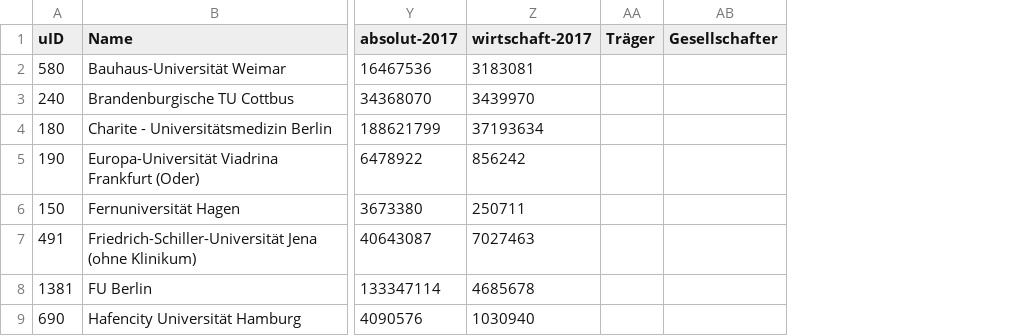
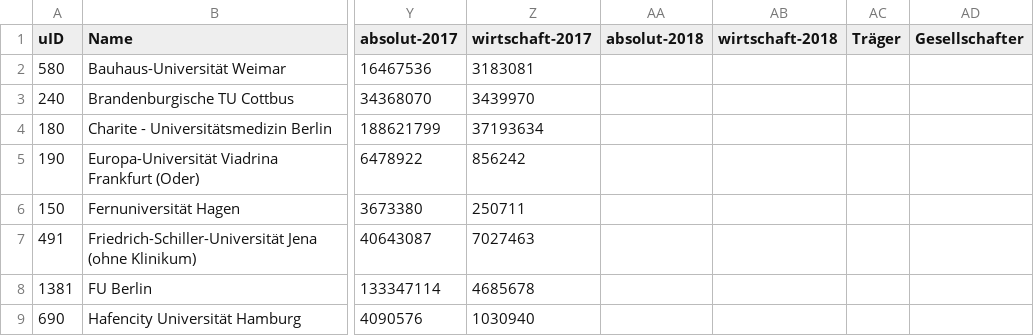
Before and after one commit to netAction/hochschulwatch, a CSV file: import/daten/drittmittel.csv, drawn as a sheet; only a part is shown, gaps mark what is left out; the diff covers the shown part only; the diff names each change by its address in the sheet, - before the commit and + after, or states it on an @@ line.

```diff
--- a/import/daten/drittmittel.csv
+++ b/import/daten/drittmittel.csv
+column AA (absolut-2018), empty
+column AB (wirtschaft-2018), empty
```
Also changed, not shown: 1 edited cell elsewhere in this file, import/daten/foerderer.csv, import/daten/hochschulraete.csv, 3 other files.
